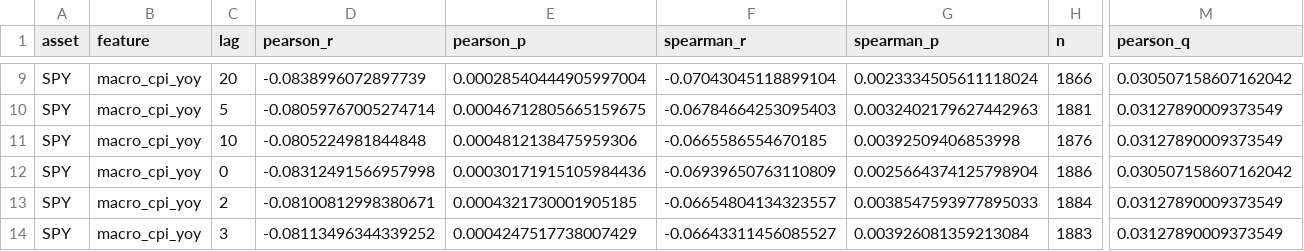
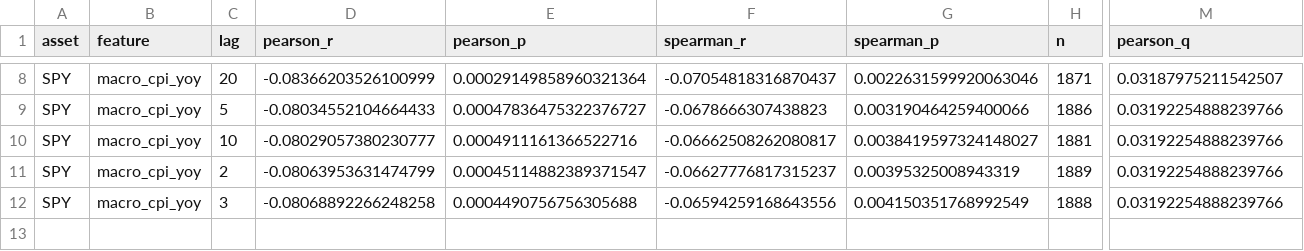
Before and after one commit to alexsa2517/adaptive-market-intelligence, a CSV file: reports/v2/economic_fingerprint.csv, drawn as a sheet; only a part is shown, gaps mark what is left out; removed rows and columns are numbered as before the commit, all else as after; rows hold the shown columns only; the diff covers the shown part only; the diff names each change by its address in the sheet, - before the commit and + after, or states it on an @@ line.

```diff
--- a/reports/v2/economic_fingerprint.csv
+++ b/reports/v2/economic_fingerprint.csv
-D8 (pearson_r): -0.0838996072897739
+D8 (pearson_r): -0.08366203526100999
-E8 (pearson_p): 0.00028540444905997004
+E8 (pearson_p): 0.00029149858960321364
-F8 (spearman_r): -0.07043045118899104
+F8 (spearman_r): -0.07054818316870437
-G8 (spearman_p): 0.0023334505611118024
+G8 (spearman_p): 0.0022631599920063046
-H8 (n): 1866
+H8 (n): 1871
-M8 (pearson_q): 0.030507158607162042
+M8 (pearson_q): 0.03187975211542507
-D9 (pearson_r): -0.08059767005274714
+D9 (pearson_r): -0.08034552104664433
-E9 (pearson_p): 0.00046712805665159675
+E9 (pearson_p): 0.00047836475322376727
-F9 (spearman_r): -0.06784664253095403
+F9 (spearman_r): -0.0678666307438823
-G9 (spearman_p): 0.0032402179627442963
+G9 (spearman_p): 0.003190464259400066
-H9 (n): 1881
+H9 (n): 1886
-M9:M10 (pearson_q): 0.03127890009373549
+M9:M10 (pearson_q): 0.03192254888239766
-D10 (pearson_r): -0.0805224981844848
+D10 (pearson_r): -0.08029057380230777
-E10 (pearson_p): 0.0004812138475959306
+E10 (pearson_p): 0.0004911161366522716
-F10 (spearman_r): -0.0665586554670185
+F10 (spearman_r): -0.06662508262080817
-G10 (spearman_p): 0.00392509406853998
+G10 (spearman_p): 0.0038419597324148027
-H10 (n): 1876
+H10 (n): 1881
-row 12: SPY | macro_cpi_yoy | 0 | -0.08312491566957998 | 0.00030171915105984436 | -0.06939650763110809 | 0.0025664374125798904 | 1886 | 0.030507158607162042
-D11 (pearson_r): -0.08100812998380671
+D11 (pearson_r): -0.08063953631474799
-E11 (pearson_p): 0.0004321730001905185
+E11 (pearson_p): 0.00045114882389371547
-F11 (spearman_r): -0.06654804134323557
+F11 (spearman_r): -0.06627776817315237
-G11 (spearman_p): 0.0038547593977895033
+G11 (spearman_p): 0.00395325008943319
-H11 (n): 1884
+H11 (n): 1889
-M11:M12 (pearson_q): 0.03127890009373549
+M11:M12 (pearson_q): 0.03192254888239766
-D12 (pearson_r): -0.08113496344339252
+D12 (pearson_r): -0.08068892266248258
-E12 (pearson_p): 0.0004247517738007429
+E12 (pearson_p): 0.0004490756756305688
-F12 (spearman_r): -0.06643311456085527
+F12 (spearman_r): -0.06594259168643556
-G12 (spearman_p): 0.003926081359213084
+G12 (spearman_p): 0.004150351768992549
-H12 (n): 1883
+H12 (n): 1888
```
Also changed, not shown: 1 added row, 2 removed rows and 30 edited cells elsewhere in this file, reports/v2/v2_macro_candidates.csv, 3 other files.
